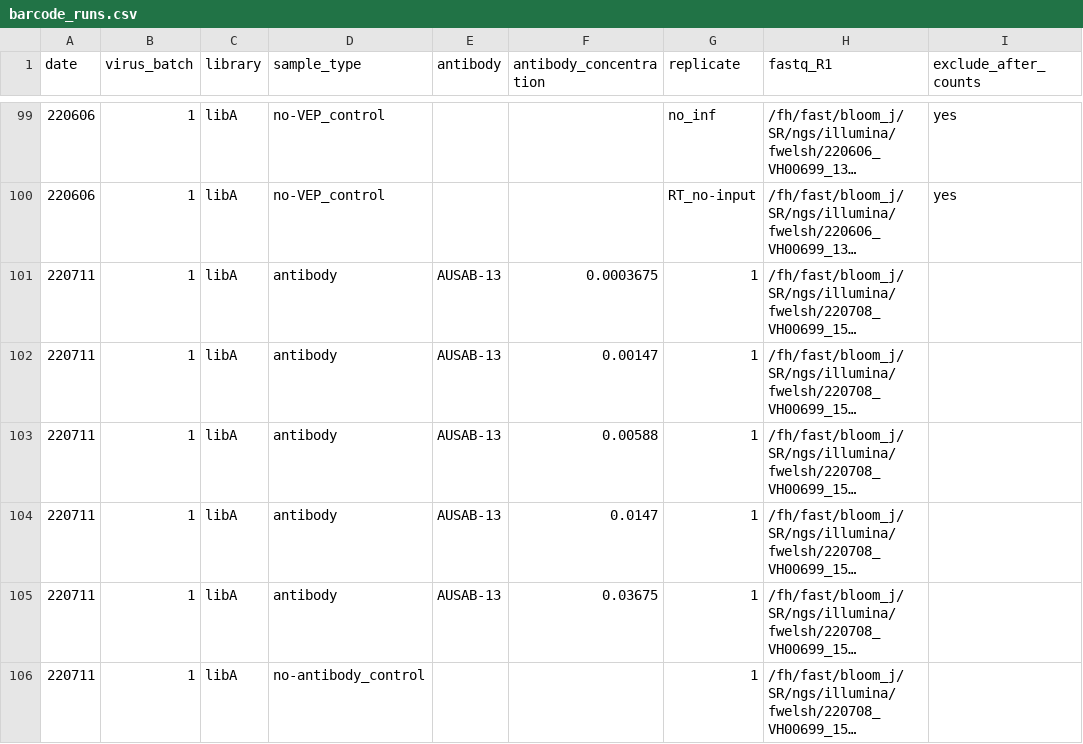
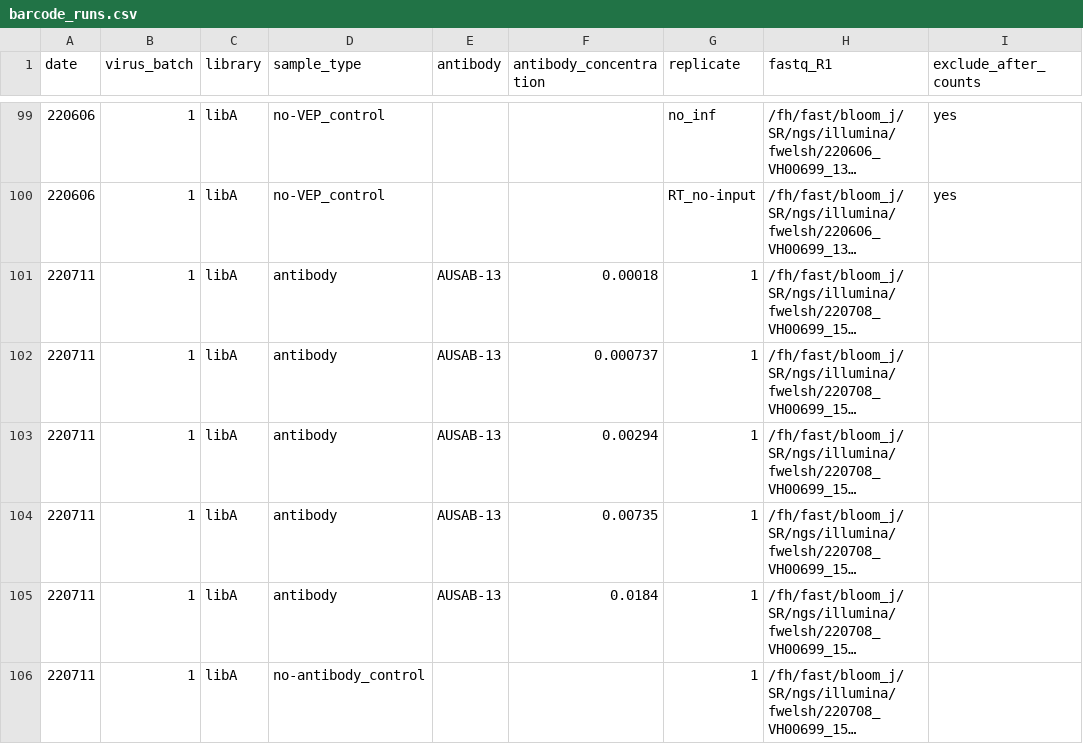
Before and after one commit to sorsinelli/flu_h3_hk19_dms_ic50, a CSV file: data/barcode_runs.csv, drawn as a sheet; only a part is shown, gaps mark what is left out; long unchanged cells end in …; the diff covers the shown part only; the diff names each change by its address in the sheet, - before the commit and + after, or states it on an @@ line.

Commit message:
convert serum concentrations to actual effective dilutions
accounts for 2-fold dilution error in original experiments

```diff
--- a/data/barcode_runs.csv
+++ b/data/barcode_runs.csv
-F101 (antibody_concentration): 0.0003675
+F101 (antibody_concentration): 0.00018
-F102 (antibody_concentration): 0.00147
+F102 (antibody_concentration): 0.000737
-F103 (antibody_concentration): 0.00588
+F103 (antibody_concentration): 0.00294
-F104 (antibody_concentration): 0.0147
+F104 (antibody_concentration): 0.00735
-F105 (antibody_concentration): 0.03675
+F105 (antibody_concentration): 0.0184
```
Also changed, not shown: 39 edited cells elsewhere in this file, 1 other file.
